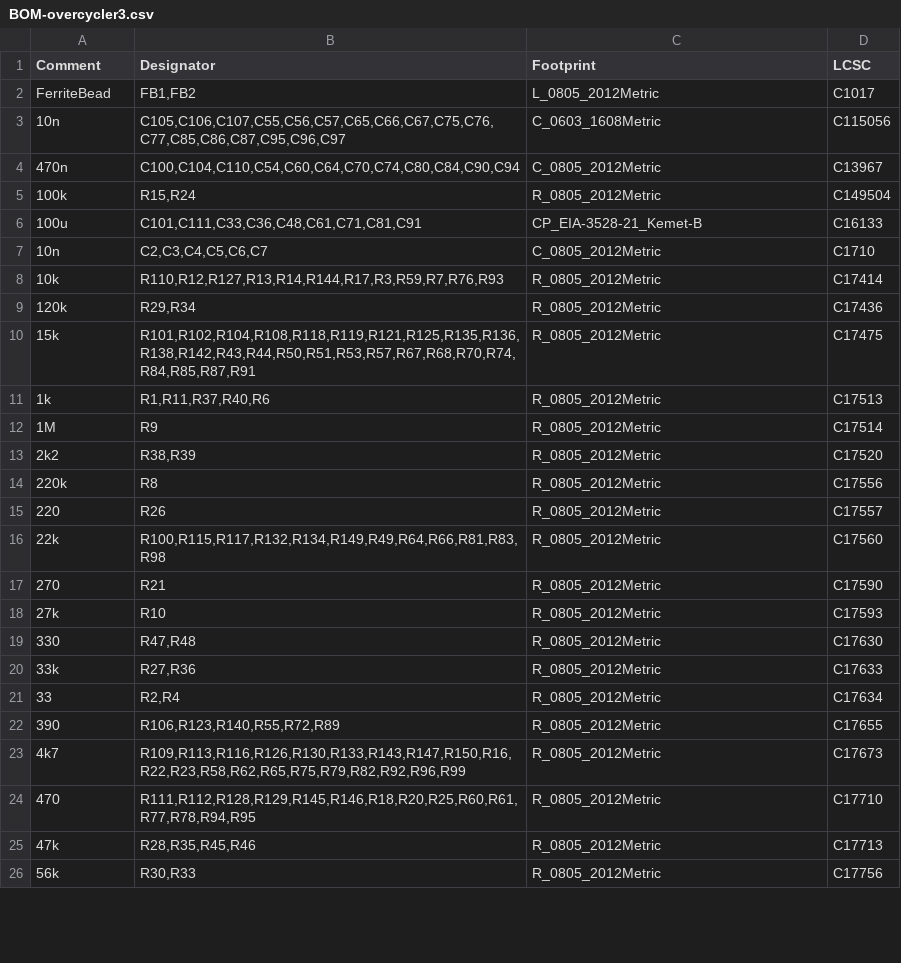
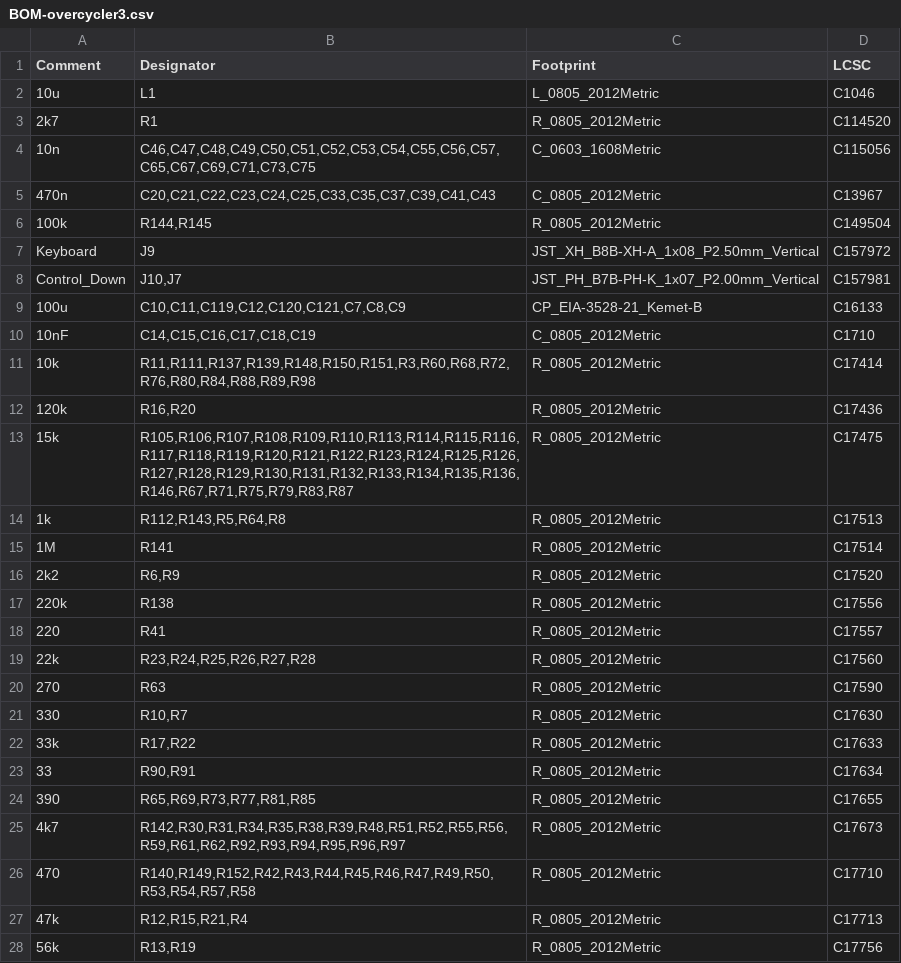
Before and after one commit to gligli/overcycler, a CSV file: hardware/jlcpcb/production_files/BOM-overcycler3.csv, drawn as a sheet; only a part is shown; the diff covers the shown part only.

```diff
--- a/hardware/jlcpcb/production_files/BOM-overcycler3.csv
+++ b/hardware/jlcpcb/production_files/BOM-overcycler3.csv
@@ -1,26 +1,28 @@
 Comment,Designator,Footprint,LCSC
-FerriteBead,"FB1,FB2",L_0805_2012Metric,C1017
-10n,"C105,C106,C107,C55,C56,C57,C65,C66,C67,C75,C76,C77,C85,C86,C87,C95,C96,C97",C_0603_1608Metric,C115056
-470n,"C100,C104,C110,C54,C60,C64,C70,C74,C80,C84,C90,C94",C_0805_2012Metric,C13967
-100k,"R15,R24",R_0805_2012Metric,C149504
-100u,"C101,C111,C33,C36,C48,C61,C71,C81,C91",CP_EIA-3528-21_Kemet-B,C16133
-10n,"C2,C3,C4,C5,C6,C7",C_0805_2012Metric,C1710
-10k,"R110,R12,R127,R13,R14,R144,R17,R3,R59,R7,R76,R93",R_0805_2012Metric,C17414
-120k,"R29,R34",R_0805_2012Metric,C17436
-15k,"R101,R102,R104,R108,R118,R119,R121,R125,R135,R136,R138,R142,R43,R44,R50,R51,R53,R57,R67,R68,R70,R74,R84,R85,R87,R91",R_0805_2012Metric,C17475
-1k,"R1,R11,R37,R40,R6",R_0805_2012Metric,C17513
-1M,R9,R_0805_2012Metric,C17514
-2k2,"R38,R39",R_0805_2012Metric,C17520
-220k,R8,R_0805_2012Metric,C17556
-220,R26,R_0805_2012Metric,C17557
-22k,"R100,R115,R117,R132,R134,R149,R49,R64,R66,R81,R83,R98",R_0805_2012Metric,C17560
-270,R21,R_0805_2012Metric,C17590
-27k,R10,R_0805_2012Metric,C17593
-330,"R47,R48",R_0805_2012Metric,C17630
-33k,"R27,R36",R_0805_2012Metric,C17633
-33,"R2,R4",R_0805_2012Metric,C17634
-390,"R106,R123,R140,R55,R72,R89",R_0805_2012Metric,C17655
-4k7,"R109,R113,R116,R126,R130,R133,R143,R147,R150,R16,R22,R23,R58,R62,R65,R75,R79,R82,R92,R96,R99",R_0805_2012Metric,C17673
-470,"R111,R112,R128,R129,R145,R146,R18,R20,R25,R60,R61,R77,R78,R94,R95",R_0805_2012Metric,C17710
-47k,"R28,R35,R45,R46",R_0805_2012Metric,C17713
-56k,"R30,R33",R_0805_2012Metric,C17756
+10u,L1,L_0805_2012Metric,C1046
+2k7,R1,R_0805_2012Metric,C114520
+10n,"C46,C47,C48,C49,C50,C51,C52,C53,C54,C55,C56,C57,C65,C67,C69,C71,C73,C75",C_0603_1608Metric,C115056
+470n,"C20,C21,C22,C23,C24,C25,C33,C35,C37,C39,C41,C43",C_0805_2012Metric,C13967
+100k,"R144,R145",R_0805_2012Metric,C149504
+Keyboard,J9,JST_XH_B8B-XH-A_1x08_P2.50mm_Vertical,C157972
+Control_Down,"J10,J7",JST_PH_B7B-PH-K_1x07_P2.00mm_Vertical,C157981
+100u,"C10,C11,C119,C12,C120,C121,C7,C8,C9",CP_EIA-3528-21_Kemet-B,C16133
+10nF,"C14,C15,C16,C17,C18,C19",C_0805_2012Metric,C1710
+10k,"R11,R111,R137,R139,R148,R150,R151,R3,R60,R68,R72,R76,R80,R84,R88,R89,R98",R_0805_2012Metric,C17414
+120k,"R16,R20",R_0805_2012Metric,C17436
+15k,"R105,R106,R107,R108,R109,R110,R113,R114,R115,R116,R117,R118,R119,R120,R121,R122,R123,R124,R125,R126,R127,R128,R129,R130,R131,R132,R133,R134,R135,R136,R146,R67,R71,R75,R79,R83,R87",R_0805_2012Metric,C17475
+1k,"R112,R143,R5,R64,R8",R_0805_2012Metric,C17513
+1M,R141,R_0805_2012Metric,C17514
+2k2,"R6,R9",R_0805_2012Metric,C17520
+220k,R138,R_0805_2012Metric,C17556
+220,R41,R_0805_2012Metric,C17557
+22k,"R23,R24,R25,R26,R27,R28",R_0805_2012Metric,C17560
+270,R63,R_0805_2012Metric,C17590
+330,"R10,R7",R_0805_2012Metric,C17630
+33k,"R17,R22",R_0805_2012Metric,C17633
+33,"R90,R91",R_0805_2012Metric,C17634
+390,"R65,R69,R73,R77,R81,R85",R_0805_2012Metric,C17655
+4k7,"R142,R30,R31,R34,R35,R38,R39,R48,R51,R52,R55,R56,R59,R61,R62,R92,R93,R94,R95,R96,R97",R_0805_2012Metric,C17673
+470,"R140,R149,R152,R42,R43,R44,R45,R46,R47,R49,R50,R53,R54,R57,R58",R_0805_2012Metric,C17710
+47k,"R12,R15,R21,R4",R_0805_2012Metric,C17713
+56k,"R13,R19",R_0805_2012Metric,C17756
```
Also changed, not shown: 5 added rows, 5 removed rows and 28 edited cells elsewhere in this file, hardware/jlcpcb/production_files/CPL-overcycler3.csv, 20 other files.
